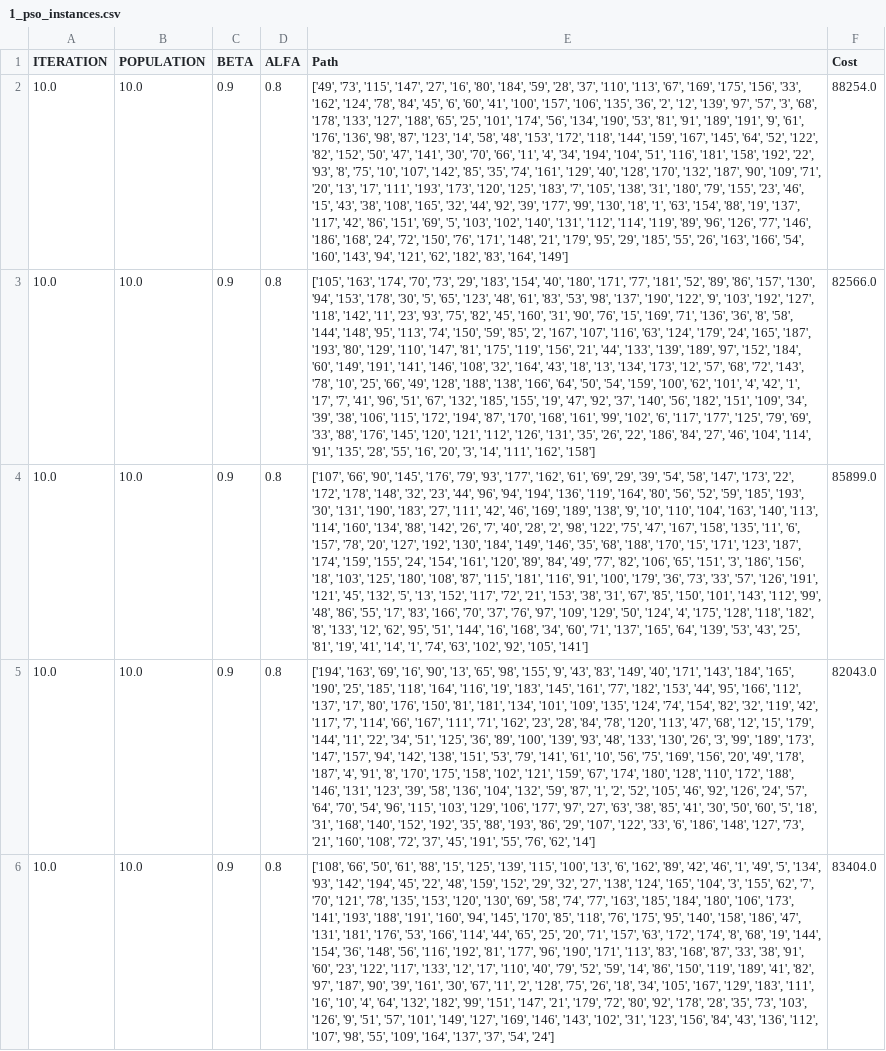
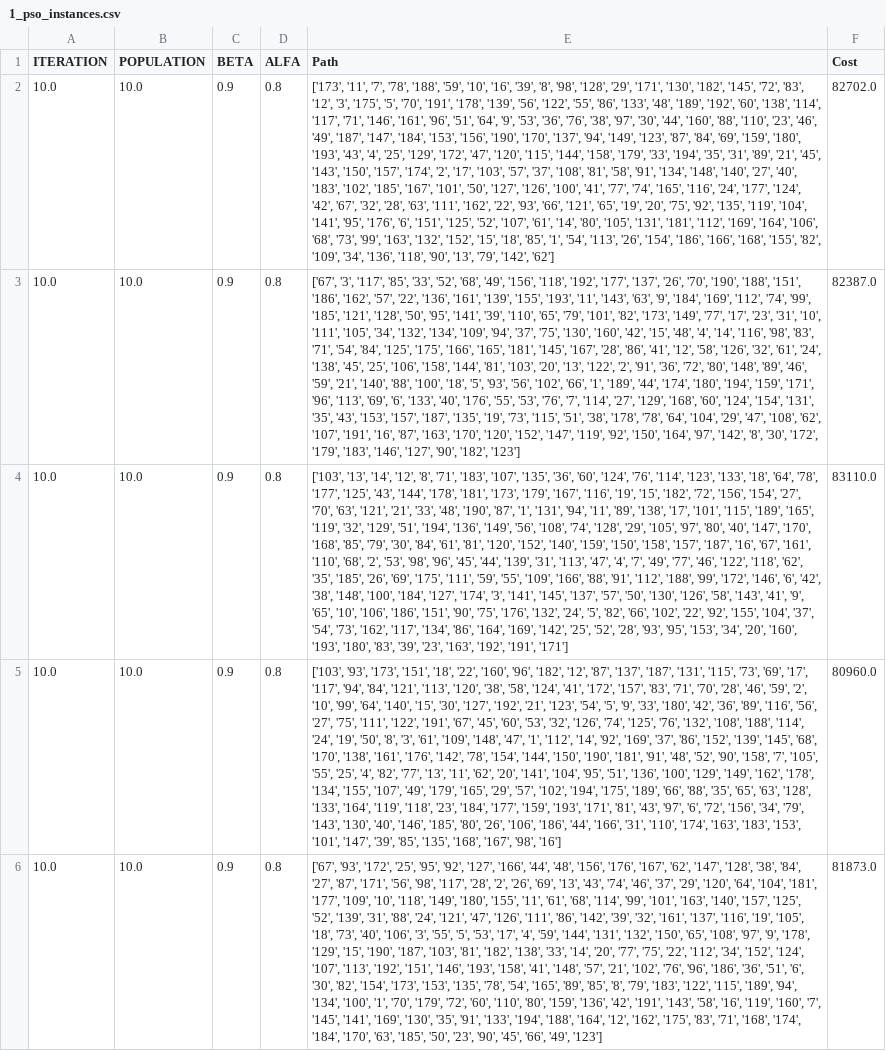
Before and after one commit to MineMore-FYP/TravellingSalesmanProblem, a CSV file: PSO-GA/savedFiles/1_pso_instances.csv, drawn as a sheet; only a part is shown; the diff covers the shown part only; the diff names each change by its address in the sheet, - before the commit and + after, or states it on an @@ line.

```diff
--- a/PSO-GA/savedFiles/1_pso_instances.csv
+++ b/PSO-GA/savedFiles/1_pso_instances.csv
-E2 (Path): ['49', '73', '115', '147', '27', '16', '80', '184', '59', '28', '37', '110', '113', '67', '169', '175', '156', '33', '162', '124', '78', '84', '45', '6', '60', '41', '100', '157', '106', '135', '36', '2', '12', '139', '97', '57', '3', '68', '178', '133', '127', '188', '65', '25', '101', '174', '56', '134', '190', '53', '81', '91', '189', '191', '9', '61', '176', '136', '98', '87', '123', '14', '58', '48', '153', '172', '118', '144', '159', '167', '145', '64', '52', '122', '82', '152', '50', '47', '141', '30', '70', '66', '11', '4', '34', '194', '104', '51', '116', '181', '158', '192', '22', '93', '8', '75', '10', '107', '142', '85', '35', '74', '161', '129', '40', '128', '170', '132', '187', '90', '109', '71', '20', '13', '17', '111', '193', '173', '120', '125', '183', '7', '105', '138', '31', '180', '79', '155', '23', '46', '15', '43', '38', '108', '165', '32', '44', '92', '39', '177', '99', '130', '18', '1', '63', '154', '88', '19', '137', '117', '42', '86', '151', '69', '5', '103', '102', '140', '131', '112', '114', '119', '89', '96', '126', '77', '146', '186', '168', '24', '72', '150', '76', '171', '148', '21', '179', '95', '29', '185', '55', '26', '163', '166', '54', '160', '143', '94', '121', '62', '182', '83', '164', '149']
+E2 (Path): ['173', '11', '7', '78', '188', '59', '10', '16', '39', '8', '98', '128', '29', '171', '130', '182', '145', '72', '83', '12', '3', '175', '5', '70', '191', '178', '139', '56', '122', '55', '86', '133', '48', '189', '192', '60', '138', '114', '117', '71', '146', '161', '96', '51', '64', '9', '53', '36', '76', '38', '97', '30', '44', '160', '88', '110', '23', '46', '49', '187', '147', '184', '153', '156', '190', '170', '137', '94', '149', '123', '87', '84', '69', '159', '180', '193', '43', '4', '25', '129', '172', '47', '120', '115', '144', '158', '179', '33', '194', '35', '31', '89', '21', '45', '143', '150', '157', '174', '2', '17', '103', '57', '37', '108', '81', '58', '91', '134', '148', '140', '27', '40', '183', '102', '185', '167', '101', '50', '127', '126', '100', '41', '77', '74', '165', '116', '24', '177', '124', '42', '67', '32', '28', '63', '111', '162', '22', '93', '66', '121', '65', '19', '20', '75', '92', '135', '119', '104', '141', '95', '176', '6', '151', '125', '52', '107', '61', '14', '80', '105', '131', '181', '112', '169', '164', '106', '68', '73', '99', '163', '132', '152', '15', '18', '85', '1', '54', '113', '26', '154', '186', '166', '168', '155', '82', '109', '34', '136', '118', '90', '13', '79', '142', '62']
-F2 (Cost): 88254.0
+F2 (Cost): 82702.0
-E3 (Path): ['105', '163', '174', '70', '73', '29', '183', '154', '40', '180', '171', '77', '181', '52', '89', '86', '157', '130', '94', '153', '178', '30', '5', '65', '123', '48', '61', '83', '53', '98', '137', '190', '122', '9', '103', '192', '127', '118', '142', '11', '23', '93', '75', '82', '45', '160', '31', '90', '76', '15', '169', '71', '136', '36', '8', '58', '144', '148', '95', '113', '74', '150', '59', '85', '2', '167', '107', '116', '63', '124', '179', '24', '165', '187', '193', '80', '129', '110', '147', '81', '175', '119', '156', '21', '44', '133', '139', '189', '97', '152', '184', '60', '149', '191', '141', '146', '108', '32', '164', '43', '18', '13', '134', '173', '12', '57', '68', '72', '143', '78', '10', '25', '66', '49', '128', '188', '138', '166', '64', '50', '54', '159', '100', '62', '101', '4', '42', '1', '17', '7', '41', '96', '51', '67', '132', '185', '155', '19', '47', '92', '37', '140', '56', '182', '151', '109', '34', '39', '38', '106', '115', '172', '194', '87', '170', '168', '161', '99', '102', '6', '117', '177', '125', '79', '69', '33', '88', '176', '145', '120', '121', '112', '126', '131', '35', '26', '22', '186', '84', '27', '46', '104', '114', '91', '135', '28', '55', '16', '20', '3', '14', '111', '162', '158']
+E3 (Path): ['67', '3', '117', '85', '33', '52', '68', '49', '156', '118', '192', '177', '137', '26', '70', '190', '188', '151', '186', '162', '57', '22', '136', '161', '139', '155', '193', '11', '143', '63', '9', '184', '169', '112', '74', '99', '185', '121', '128', '50', '95', '141', '39', '110', '65', '79', '101', '82', '173', '149', '77', '17', '23', '31', '10', '111', '105', '34', '132', '134', '109', '94', '37', '75', '130', '160', '42', '15', '48', '4', '14', '116', '98', '83', '71', '54', '84', '125', '175', '166', '165', '181', '145', '167', '28', '86', '41', '12', '58', '126', '32', '61', '24', '138', '45', '25', '106', '158', '144', '81', '103', '20', '13', '122', '2', '91', '36', '72', '80', '148', '89', '46', '59', '21', '140', '88', '100', '18', '5', '93', '56', '102', '66', '1', '189', '44', '174', '180', '194', '159', '171', '96', '113', '69', '6', '133', '40', '176', '55', '53', '76', '7', '114', '27', '129', '168', '60', '124', '154', '131', '35', '43', '153', '157', '187', '135', '19', '73', '115', '51', '38', '178', '78', '64', '104', '29', '47', '108', '62', '107', '191', '16', '87', '163', '170', '120', '152', '147', '119', '92', '150', '164', '97', '142', '8', '30', '172', '179', '183', '146', '127', '90', '182', '123']
-F3 (Cost): 82566.0
+F3 (Cost): 82387.0
-E4 (Path): ['107', '66', '90', '145', '176', '79', '93', '177', '162', '61', '69', '29', '39', '54', '58', '147', '173', '22', '172', '178', '148', '32', '23', '44', '96', '94', '194', '136', '119', '164', '80', '56', '52', '59', '185', '193', '30', '131', '190', '183', '27', '111', '42', '46', '169', '189', '138', '9', '10', '110', '104', '163', '140', '113', '114', '160', '134', '88', '142', '26', '7', '40', '28', '2', '98', '122', '75', '47', '167', '158', '135', '11', '6', '157', '78', '20', '127', '192', '130', '184', '149', '146', '35', '68', '188', '170', '15', '171', '123', '187', '174', '159', '155', '24', '154', '161', '120', '89', '84', '49', '77', '82', '106', '65', '151', '3', '186', '156', '18', '103', '125', '180', '108', '87', '115', '181', '116', '91', '100', '179', '36', '73', '33', '57', '126', '191', '121', '45', '132', '5', '13', '152', '117', '72', '21', '153', '38', '31', '67', '85', '150', '101', '143', '112', '99', '48', '86', '55', '17', '83', '166', '70', '37', '76', '97', '109', '129', '50', '124', '4', '175', '128', '118', '182', '8', '133', '12', '62', '95', '51', '144', '16', '168', '34', '60', '71', '137', '165', '64', '139', '53', '43', '25', '81', '19', '41', '14', '1', '74', '63', '102', '92', '105', '141']
+E4 (Path): ['103', '13', '14', '12', '8', '71', '183', '107', '135', '36', '60', '124', '76', '114', '123', '133', '18', '64', '78', '177', '125', '43', '144', '178', '181', '173', '179', '167', '116', '19', '15', '182', '72', '156', '154', '27', '70', '63', '121', '21', '33', '48', '190', '87', '1', '131', '94', '11', '89', '138', '17', '101', '115', '189', '165', '119', '32', '129', '51', '194', '136', '149', '56', '108', '74', '128', '29', '105', '97', '80', '40', '147', '170', '168', '85', '79', '30', '84', '61', '81', '120', '152', '140', '159', '150', '158', '157', '187', '16', '67', '161', '110', '68', '2', '53', '98', '96', '45', '44', '139', '31', '113', '47', '4', '7', '49', '77', '46', '122', '118', '62', '35', '185', '26', '69', '175', '111', '59', '55', '109', '166', '88', '91', '112', '188', '99', '172', '146', '6', '42', '38', '148', '100', '184', '127', '174', '3', '141', '145', '137', '57', '50', '130', '126', '58', '143', '41', '9', '65', '10', '106', '186', '151', '90', '75', '176', '132', '24', '5', '82', '66', '102', '22', '92', '155', '104', '37', '54', '73', '162', '117', '134', '86', '164', '169', '142', '25', '52', '28', '93', '95', '153', '34', '20', '160', '193', '180', '83', '39', '23', '163', '192', '191', '171']
-F4 (Cost): 85899.0
+F4 (Cost): 83110.0
-E5 (Path): ['194', '163', '69', '16', '90', '13', '65', '98', '155', '9', '43', '83', '149', '40', '171', '143', '184', '165', '190', '25', '185', '118', '164', '116', '19', '183', '145', '161', '77', '182', '153', '44', '95', '166', '112', '137', '17', '80', '176', '150', '81', '181', '134', '101', '109', '135', '124', '74', '154', '82', '32', '119', '42', '117', '7', '114', '66', '167', '111', '71', '162', '23', '28', '84', '78', '120', '113', '47', '68', '12', '15', '179', '144', '11', '22', '34', '51', '125', '36', '89', '100', '139', '93', '48', '133', '130', '26', '3', '99', '189', '173', '147', '157', '94', '142', '138', '151', '53', '79', '141', '61', '10', '56', '75', '169', '156', '20', '49', '178', '187', '4', '91', '8', '170', '175', '158', '102', '121', '159', '67', '174', '180', '128', '110', '172', '188', '146', '131', '123', '39', '58', '136', '104', '132', '59', '87', '1', '2', '52', '105', '46', '92', '126', '24', '57', '64', '70', '54', '96', '115', '103', '129', '106', '177', '97', '27', '63', '38', '85', '41', '30', '50', '60', '5', '18', '31', '168', '140', '152', '192', '35', '88', '193', '86', '29', '107', '122', '33', '6', '186', '148', '127', '73', '21', '160', '108', '72', '37', '45', '191', '55', '76', '62', '14']
+E5 (Path): ['103', '93', '173', '151', '18', '22', '160', '96', '182', '12', '87', '137', '187', '131', '115', '73', '69', '17', '117', '94', '84', '121', '113', '120', '38', '58', '124', '41', '172', '157', '83', '71', '70', '28', '46', '59', '2', '10', '99', '64', '140', '15', '30', '127', '192', '21', '123', '54', '5', '9', '33', '180', '42', '36', '89', '116', '56', '27', '75', '111', '122', '191', '67', '45', '60', '53', '32', '126', '74', '125', '76', '132', '108', '188', '114', '24', '19', '50', '8', '3', '61', '109', '148', '47', '1', '112', '14', '92', '169', '37', '86', '152', '139', '145', '68', '170', '138', '161', '176', '142', '78', '154', '144', '150', '190', '181', '91', '48', '52', '90', '158', '7', '105', '55', '25', '4', '82', '77', '13', '11', '62', '20', '141', '104', '95', '51', '136', '100', '129', '149', '162', '178', '134', '155', '107', '49', '179', '165', '29', '57', '102', '194', '175', '189', '66', '88', '35', '65', '63', '128', '133', '164', '119', '118', '23', '184', '177', '159', '193', '171', '81', '43', '97', '6', '72', '156', '34', '79', '143', '130', '40', '146', '185', '80', '26', '106', '186', '44', '166', '31', '110', '174', '163', '183', '153', '101', '147', '39', '85', '135', '168', '167', '98', '16']
-F5 (Cost): 82043.0
+F5 (Cost): 80960.0
-E6 (Path): ['108', '66', '50', '61', '88', '15', '125', '139', '115', '100', '13', '6', '162', '89', '42', '46', '1', '49', '5', '134', '93', '142', '194', '45', '22', '48', '159', '152', '29', '32', '27', '138', '124', '165', '104', '3', '155', '62', '7', '70', '121', '78', '135', '153', '120', '130', '69', '58', '74', '77', '163', '185', '184', '180', '106', '173', '141', '193', '188', '191', '160', '94', '145', '170', '85', '118', '76', '175', '95', '140', '158', '186', '47', '131', '181', '176', '53', '166', '114', '44', '65', '25', '20', '71', '157', '63', '172', '174', '8', '68', '19', '144', '154', '36', '148', '56', '116', '192', '81', '177', '96', '190', '171', '113', '83', '168', '87', '33', '38', '91', '60', '23', '122', '117', '133', '12', '17', '110', '40', '79', '52', '59', '14', '86', '150', '119', '189', '41', '82', '97', '187', '90', '39', '161', '30', '67', '11', '2', '128', '75', '26', '18', '34', '105', '167', '129', '183', '111', '16', '10', '4', '64', '132', '182', '99', '151', '147', '21', '179', '72', '80', '92', '178', '28', '35', '73', '103', '126', '9', '51', '57', '101', '149', '127', '169', '146', '143', '102', '31', '123', '156', '84', '43', '136', '112', '107', '98', '55', '109', '164', '137', '37', '54', '24']
+E6 (Path): ['67', '93', '172', '25', '95', '92', '127', '166', '44', '48', '156', '176', '167', '62', '147', '128', '38', '84', '27', '87', '171', '56', '98', '117', '28', '2', '26', '69', '13', '43', '74', '46', '37', '29', '120', '64', '104', '181', '177', '109', '10', '118', '149', '180', '155', '11', '61', '68', '114', '99', '101', '163', '140', '157', '125', '52', '139', '31', '88', '24', '121', '47', '126', '111', '86', '142', '39', '32', '161', '137', '116', '19', '105', '18', '73', '40', '106', '3', '55', '5', '53', '17', '4', '59', '144', '131', '132', '150', '65', '108', '97', '9', '178', '129', '15', '190', '187', '103', '81', '182', '138', '33', '14', '20', '77', '75', '22', '112', '34', '152', '124', '107', '113', '192', '151', '146', '193', '158', '41', '148', '57', '21', '102', '76', '96', '186', '36', '51', '6', '30', '82', '154', '173', '153', '135', '78', '54', '165', '89', '85', '8', '79', '183', '122', '115', '189', '94', '134', '100', '1', '70', '179', '72', '60', '110', '80', '159', '136', '42', '191', '143', '58', '16', '119', '160', '7', '145', '141', '169', '130', '35', '91', '133', '194', '188', '164', '12', '162', '175', '83', '71', '168', '174', '184', '170', '63', '185', '50', '23', '90', '45', '66', '49', '123']
-F6 (Cost): 83404.0
+F6 (Cost): 81873.0
```
Also changed, not shown: 10 edited cells elsewhere in this file, PSO-GA/savedFiles/2_pso_instances.csv, PSO-GA/savedFiles/3_pso_instances.csv, 10 other files.
